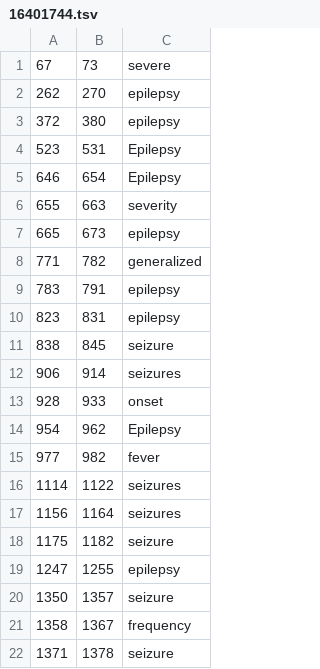
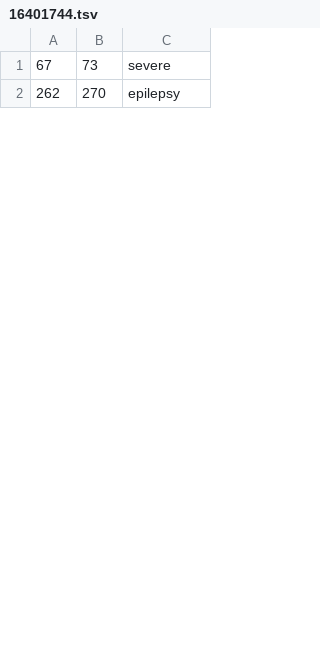
Before and after one commit to lasigeBioTM/HPO_Crowd_Annotation_Experiment, a TSV file: mer_annotations/annotations/16401744.tsv, drawn as a sheet; only a part is shown; removed rows and columns are numbered as before the commit, all else as after; the diff covers the shown part only; the diff names each change by its address in the sheet, - before the commit and + after, or states it on an @@ line.

```diff
--- a/mer_annotations/annotations/16401744.tsv
+++ b/mer_annotations/annotations/16401744.tsv
-row 3: 372 | 380 | epilepsy
-row 4: 523 | 531 | Epilepsy
-row 5: 646 | 654 | Epilepsy
-row 6: 655 | 663 | severity
-row 7: 665 | 673 | epilepsy
-row 8: 771 | 782 | generalized
-row 9: 783 | 791 | epilepsy
-row 10: 823 | 831 | epilepsy
-row 11: 838 | 845 | seizure
-row 12: 906 | 914 | seizures
-row 13: 928 | 933 | onset
-row 14: 954 | 962 | Epilepsy
-row 15: 977 | 982 | fever
-row 16: 1114 | 1122 | seizures
-row 17: 1156 | 1164 | seizures
-row 18: 1175 | 1182 | seizure
-row 19: 1247 | 1255 | epilepsy
-row 20: 1350 | 1357 | seizure
-row 21: 1358 | 1367 | frequency
-row 22: 1371 | 1378 | seizure
```
Also changed, not shown: 30 added rows and 10 removed rows elsewhere in this file, mer_annotations/annotations/10569966.tsv, mer_annotations/annotations/11312426.tsv, 11 other files.
